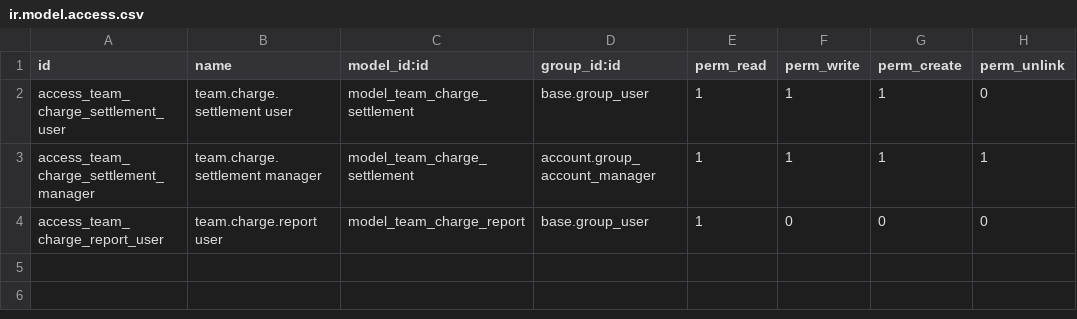
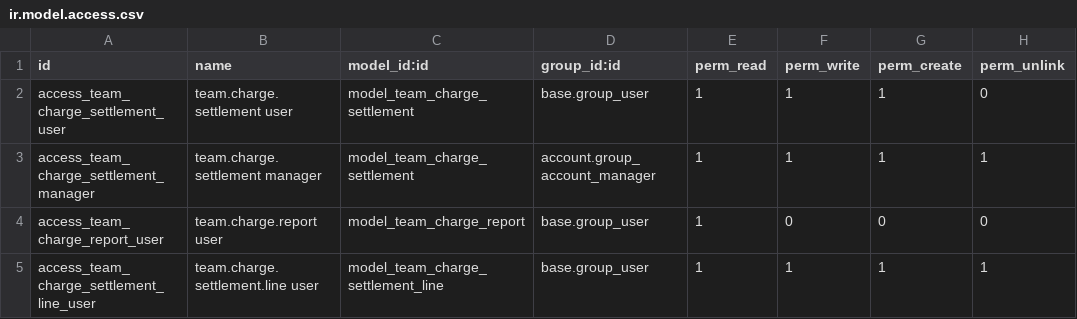
Before and after one commit to kazialamin71/legh-addons, a CSV file: leih_team_charge/security/ir.model.access.csv, drawn as a sheet; the diff names each change by its address in the sheet, - before the commit and + after, or states it on an @@ line.

Commit message:
team charge restructured

```diff
--- a/leih_team_charge/security/ir.model.access.csv
+++ b/leih_team_charge/security/ir.model.access.csv
+row 5: access_team_charge_settlement_line_user | team.charge.settlement.line user | model_team_charge_settlement_line | base.group_user | 1 | 1 | 1 | 1
```
Also changed, not shown: 30 other files.
